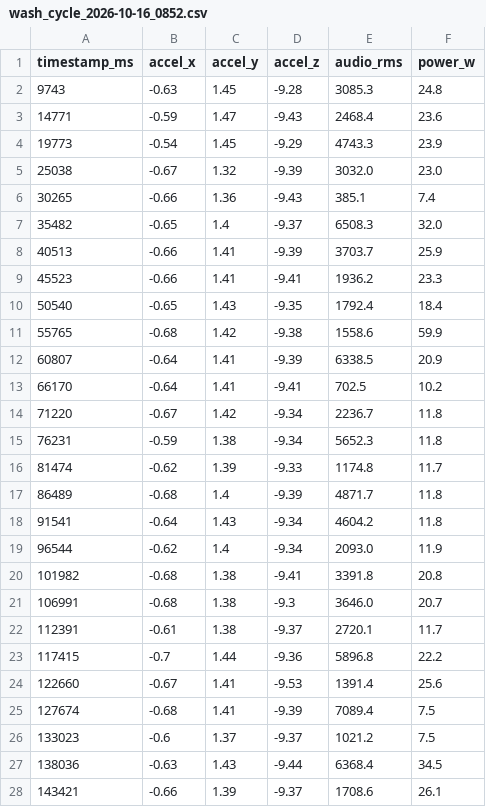
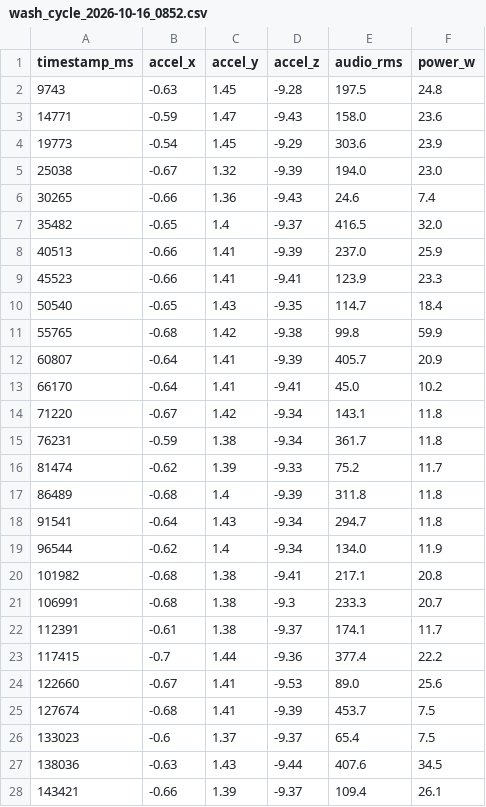
Before and after one commit to adamdanishj30/washer-pdm, a CSV file: data/testing_data/wash_cycle_2026-10-16_0852.csv, drawn as a sheet; only a part is shown; the diff covers the shown part only.

```diff
--- a/data/testing_data/wash_cycle_2026-10-16_0852.csv
+++ b/data/testing_data/wash_cycle_2026-10-16_0852.csv
@@ -1,28 +1,28 @@
 timestamp_ms,accel_x,accel_y,accel_z,audio_rms,power_w
-9743,-0.63,1.45,-9.28,3085.3,24.8
-14771,-0.59,1.47,-9.43,2468.4,23.6
-19773,-0.54,1.45,-9.29,4743.3,23.9
-25038,-0.67,1.32,-9.39,3032.0,23.0
-30265,-0.66,1.36,-9.43,385.1,7.4
-35482,-0.65,1.4,-9.37,6508.3,32.0
-40513,-0.66,1.41,-9.39,3703.7,25.9
-45523,-0.66,1.41,-9.41,1936.2,23.3
-50540,-0.65,1.43,-9.35,1792.4,18.4
-55765,-0.68,1.42,-9.38,1558.6,59.9
-60807,-0.64,1.41,-9.39,6338.5,20.9
-66170,-0.64,1.41,-9.41,702.5,10.2
-71220,-0.67,1.42,-9.34,2236.7,11.8
-76231,-0.59,1.38,-9.34,5652.3,11.8
-81474,-0.62,1.39,-9.33,1174.8,11.7
-86489,-0.68,1.4,-9.39,4871.7,11.8
-91541,-0.64,1.43,-9.34,4604.2,11.8
-96544,-0.62,1.4,-9.34,2093.0,11.9
-101982,-0.68,1.38,-9.41,3391.8,20.8
-106991,-0.68,1.38,-9.3,3646.0,20.7
-112391,-0.61,1.38,-9.37,2720.1,11.7
-117415,-0.7,1.44,-9.36,5896.8,22.2
-122660,-0.67,1.41,-9.53,1391.4,25.6
-127674,-0.68,1.41,-9.39,7089.4,7.5
-133023,-0.6,1.37,-9.37,1021.2,7.5
-138036,-0.63,1.43,-9.44,6368.4,34.5
-143421,-0.66,1.39,-9.37,1708.6,26.1
+9743,-0.63,1.45,-9.28,197.5,24.8
+14771,-0.59,1.47,-9.43,158.0,23.6
+19773,-0.54,1.45,-9.29,303.6,23.9
+25038,-0.67,1.32,-9.39,194.0,23.0
+30265,-0.66,1.36,-9.43,24.6,7.4
+35482,-0.65,1.4,-9.37,416.5,32.0
+40513,-0.66,1.41,-9.39,237.0,25.9
+45523,-0.66,1.41,-9.41,123.9,23.3
+50540,-0.65,1.43,-9.35,114.7,18.4
+55765,-0.68,1.42,-9.38,99.8,59.9
+60807,-0.64,1.41,-9.39,405.7,20.9
+66170,-0.64,1.41,-9.41,45.0,10.2
+71220,-0.67,1.42,-9.34,143.1,11.8
+76231,-0.59,1.38,-9.34,361.7,11.8
+81474,-0.62,1.39,-9.33,75.2,11.7
+86489,-0.68,1.4,-9.39,311.8,11.8
+91541,-0.64,1.43,-9.34,294.7,11.8
+96544,-0.62,1.4,-9.34,134.0,11.9
+101982,-0.68,1.38,-9.41,217.1,20.8
+106991,-0.68,1.38,-9.3,233.3,20.7
+112391,-0.61,1.38,-9.37,174.1,11.7
+117415,-0.7,1.44,-9.36,377.4,22.2
+122660,-0.67,1.41,-9.53,89.0,25.6
+127674,-0.68,1.41,-9.39,453.7,7.5
+133023,-0.6,1.37,-9.37,65.4,7.5
+138036,-0.63,1.43,-9.44,407.6,34.5
+143421,-0.66,1.39,-9.37,109.4,26.1
```
Also changed, not shown: 22 edited cells elsewhere in this file, data/pdm_multimodal_prediction_dataset.csv, data/real_sessions/wash_cycle_2026-10-16_0857.csv, 18 other files.
